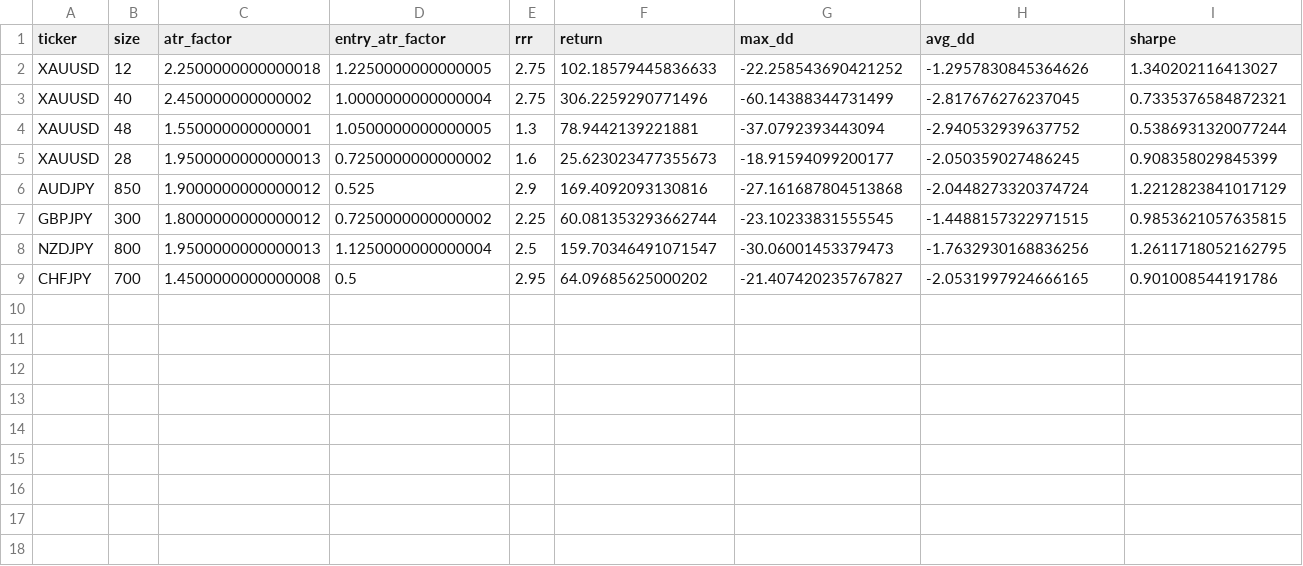
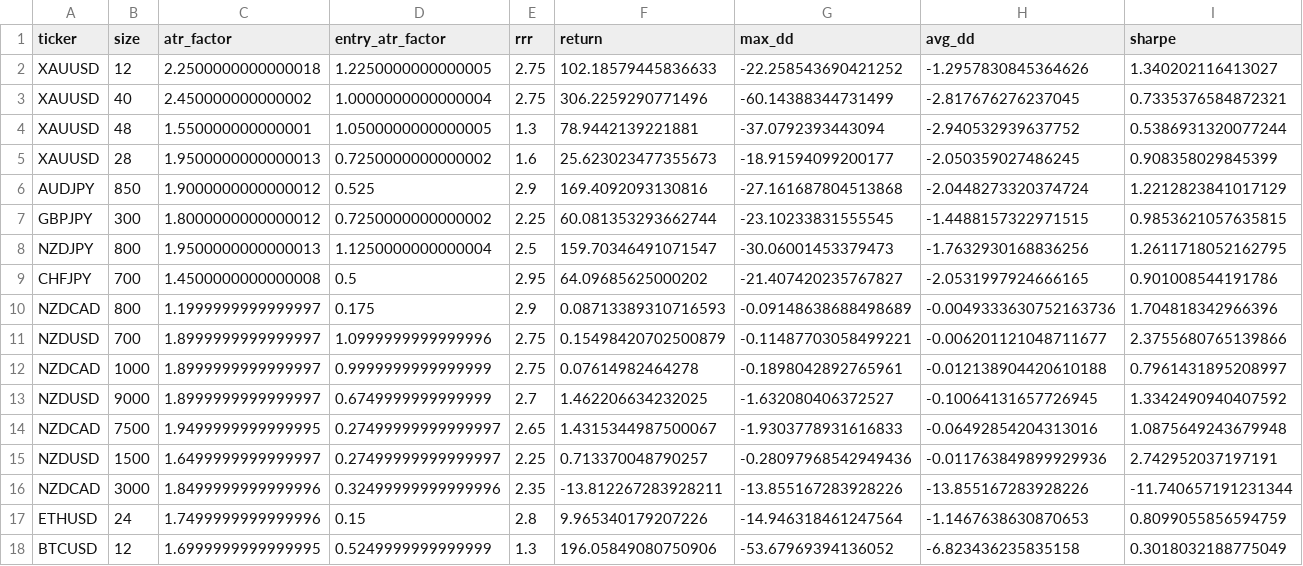
Before and after one commit to NichitaCP/auto-trader, a CSV file: src/strategy_results/best_params_and_stats_xauusd.csv, drawn as a sheet; only a part is shown; rows hold the shown columns only; the diff names each change by its address in the sheet, - before the commit and + after, or states it on an @@ line.

Commit message:
Fixed position size calculator

```diff
--- a/src/strategy_results/best_params_and_stats_xauusd.csv
+++ b/src/strategy_results/best_params_and_stats_xauusd.csv
+row 10: NZDCAD | 800 | 1.1999999999999997 | 0.175 | 2.9 | 0.08713389310716593 | -0.09148638688498689 | -0.0049333630752163736 | 1.704818342966396
+row 11: NZDUSD | 700 | 1.8999999999999997 | 1.0999999999999996 | 2.75 | 0.15498420702500879 | -0.11487703058499221 | -0.006201121048711677 | 2.3755680765139866
+row 12: NZDCAD | 1000 | 1.8999999999999997 | 0.9999999999999999 | 2.75 | 0.07614982464278 | -0.1898042892765961 | -0.012138904420610188 | 0.7961431895208997
+row 13: NZDUSD | 9000 | 1.8999999999999997 | 0.6749999999999999 | 2.7 | 1.462206634232025 | -1.632080406372527 | -0.10064131657726945 | 1.3342490940407592
+row 14: NZDCAD | 7500 | 1.9499999999999995 | 0.27499999999999997 | 2.65 | 1.4315344987500067 | -1.9303778931616833 | -0.06492854204313016 | 1.0875649243679948
+row 15: NZDUSD | 1500 | 1.6499999999999997 | 0.27499999999999997 | 2.25 | 0.713370048790257 | -0.28097968542949436 | -0.011763849899929936 | 2.742952037197191
+row 16: NZDCAD | 3000 | 1.8499999999999996 | 0.32499999999999996 | 2.35 | -13.812267283928211 | -13.855167283928226 | -13.855167283928226 | -11.740657191231344
+row 17: ETHUSD | 24 | 1.7499999999999996 | 0.15 | 2.8 | 9.965340179207226 | -14.946318461247564 | -1.1467638630870653 | 0.8099055856594759
+row 18: BTCUSD | 12 | 1.6999999999999995 | 0.5249999999999999 | 1.3 | 196.05849080750906 | -53.67969394136052 | -6.823436235835158 | 0.3018032188775049
```
Also changed, not shown: 6 other files.
